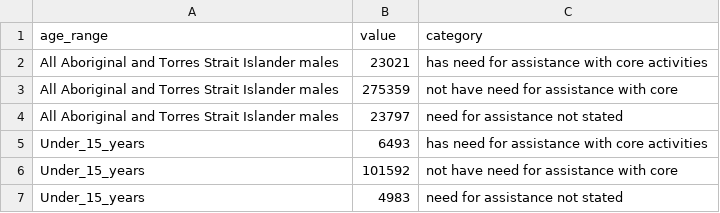
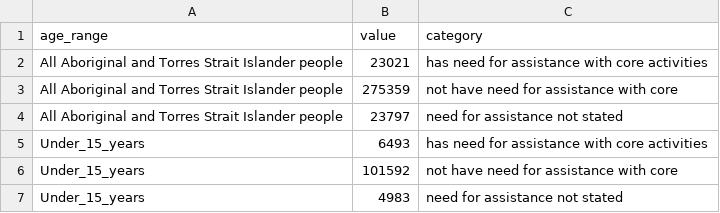
Before and after one commit to nhuy0017/FIT3179, a CSV file: Homework10/Males.csv, drawn as a sheet; only a part is shown.

```diff
--- a/Homework10/Males.csv
+++ b/Homework10/Males.csv
@@ -1,5 +1,5 @@
 age_range,value,category
-All Aboriginal and Torres Strait Islander males,23021,has need for assistance with core activities
-All Aboriginal and Torres Strait Islander males,275359,not have need for assistance with core
-All Aboriginal and Torres Strait Islander males,23797,need for assistance not stated
+All Aboriginal and Torres Strait Islander people,23021,has need for assistance with core activities
+All Aboriginal and Torres Strait Islander people,275359,not have need for assistance with core
+All Aboriginal and Torres Strait Islander people,23797,need for assistance not stated
 Under_15_years,6493,has need for assistance with core activities
```
Also changed, not shown: Homework10/Females.csv, 1 other file.
